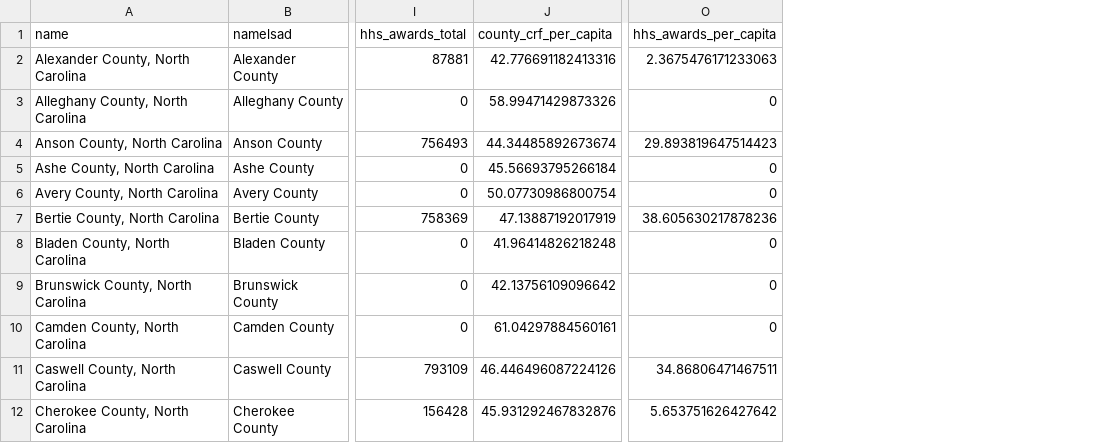
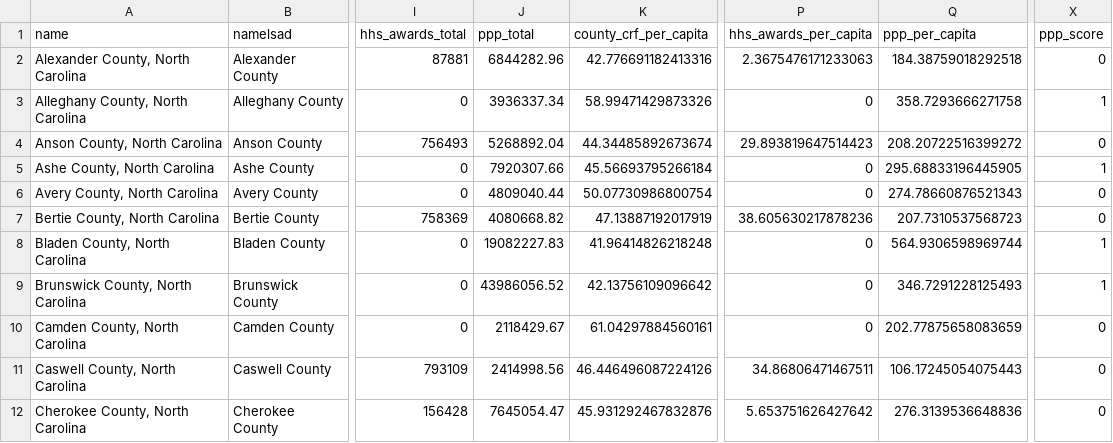
Before and after one commit to ncIMPACT/covid-keys-impact, a CSV file: composite/layer-one-composite.csv, drawn as a sheet; only a part is shown, gaps mark what is left out; the diff names each change by its address in the sheet, - before the commit and + after, or states it on an @@ line.

```diff
--- a/composite/layer-one-composite.csv
+++ b/composite/layer-one-composite.csv
+column J (ppp_total), rows 2-12: 6844282.96 | 3936337.34 | 5268892.04 | 7920307.66 | 4809040.44 | 4080668.82 | 19082227.83 | 43986056.52 | 2118429.67 | 2414998.56 | 7645054.47
+column Q (ppp_per_capita), rows 2-12: 184.38759018292518 | 358.7293666271758 | 208.20722516399272 | 295.68833196445905 | 274.78660876521343 | 207.7310537568723 | 564.9306598969744 | 346.7291228125493 | 202.77875658083659 | 106.17245054075443 | 276.3139536648836
+column X (ppp_score), rows 2-12: 0 | 1 | 0 | 1 | 0 | 0 | 1 | 1 | 0 | 0 | 0
```
Also changed, not shown: 4 other files.
